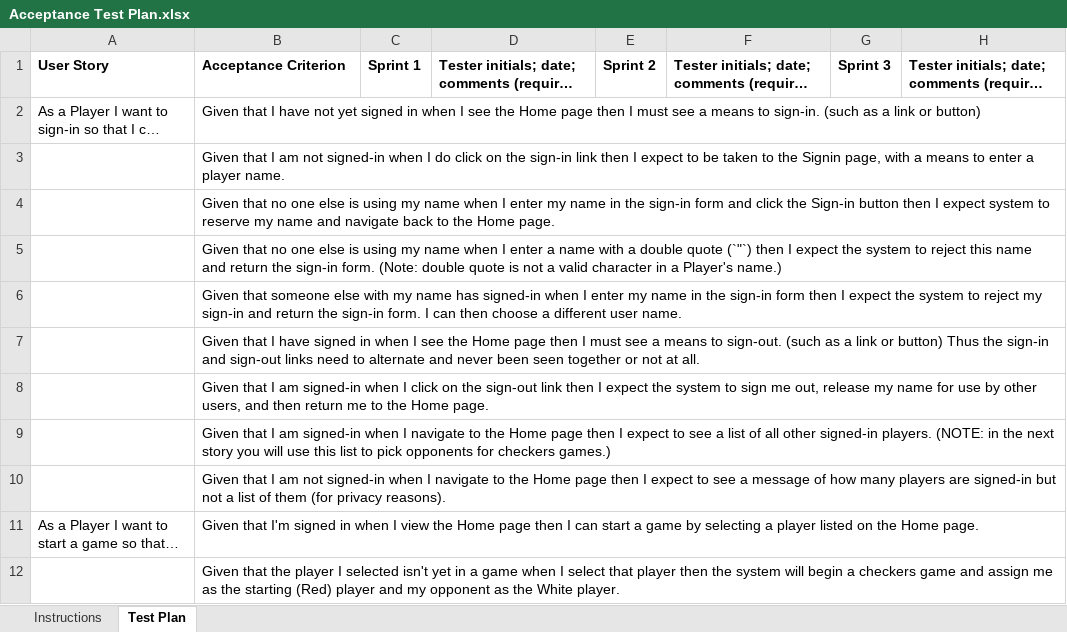
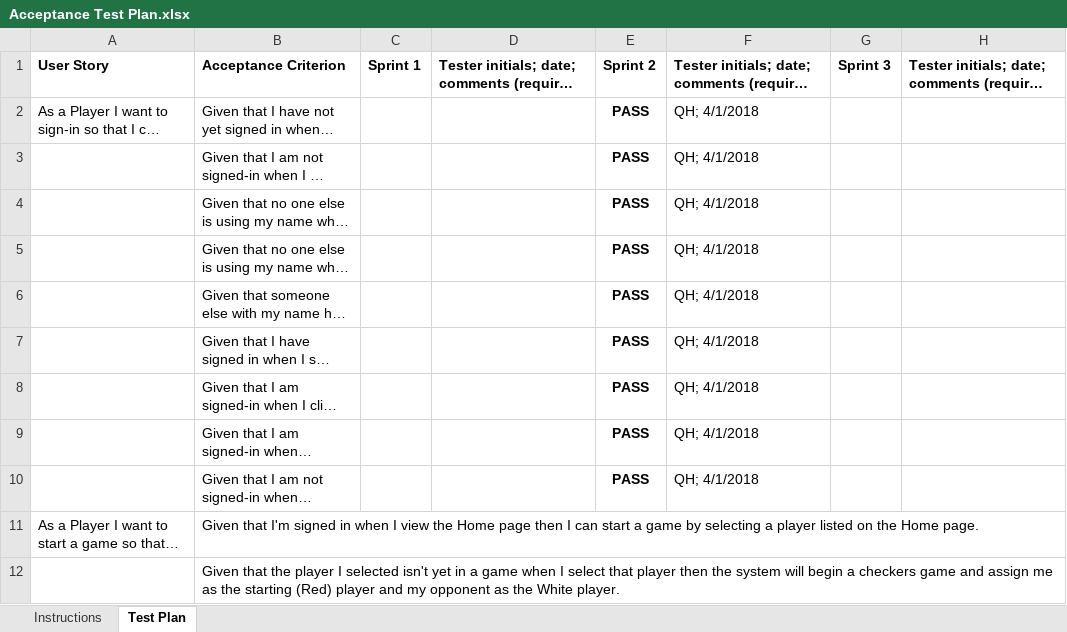
Before and after one commit to jakeedom21/Online_Checkers, an Excel workbook: etc/Acceptance Test Plan.xlsx, sheet Test Plan, drawn as a sheet; only a part is shown; long unchanged cells end in …; values as stored, in another font and other column widths than the file's, no borders; conditional formats not drawn; the diff names each change by its address in the sheet, - before the commit and + after, or states it on an @@ line.

Commit message:
Updated acceptance test plan

```diff
--- a/etc/Acceptance Test Plan.xlsx (sheet Test Plan)
+++ b/etc/Acceptance Test Plan.xlsx (sheet Test Plan)
-E2:E10: (empty)
+E2:E10: PASS
-F2:F10: (empty)
+F2:F10: QH; 4/1/2018
```
